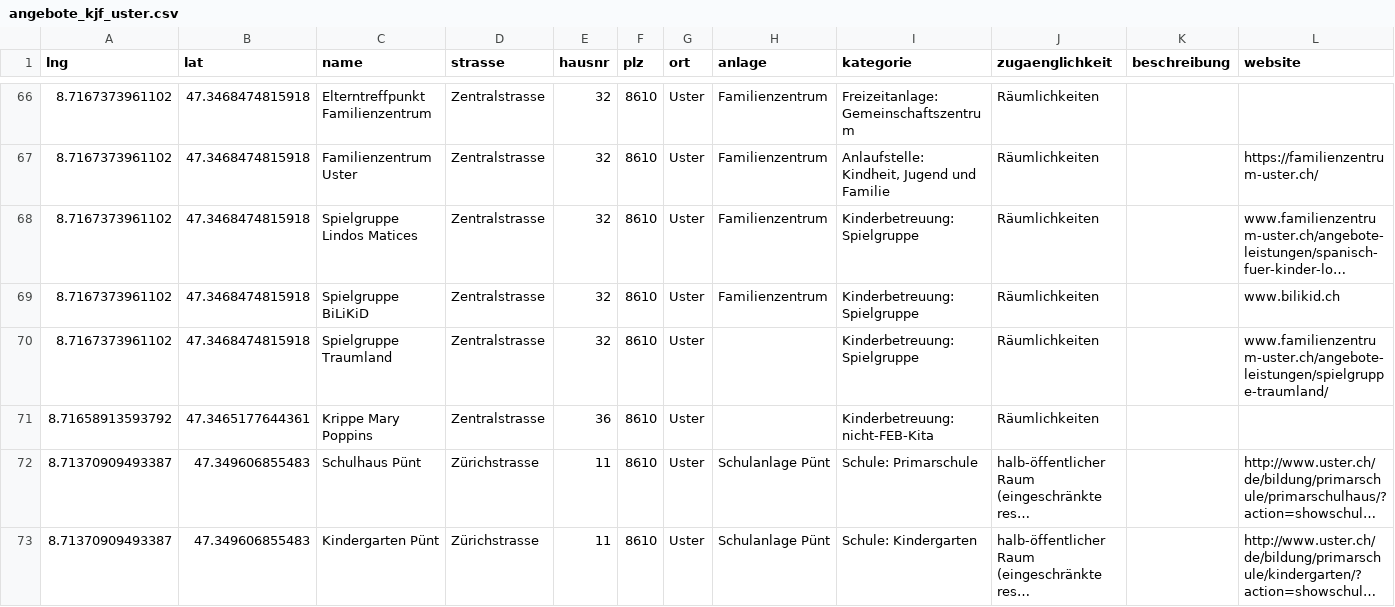
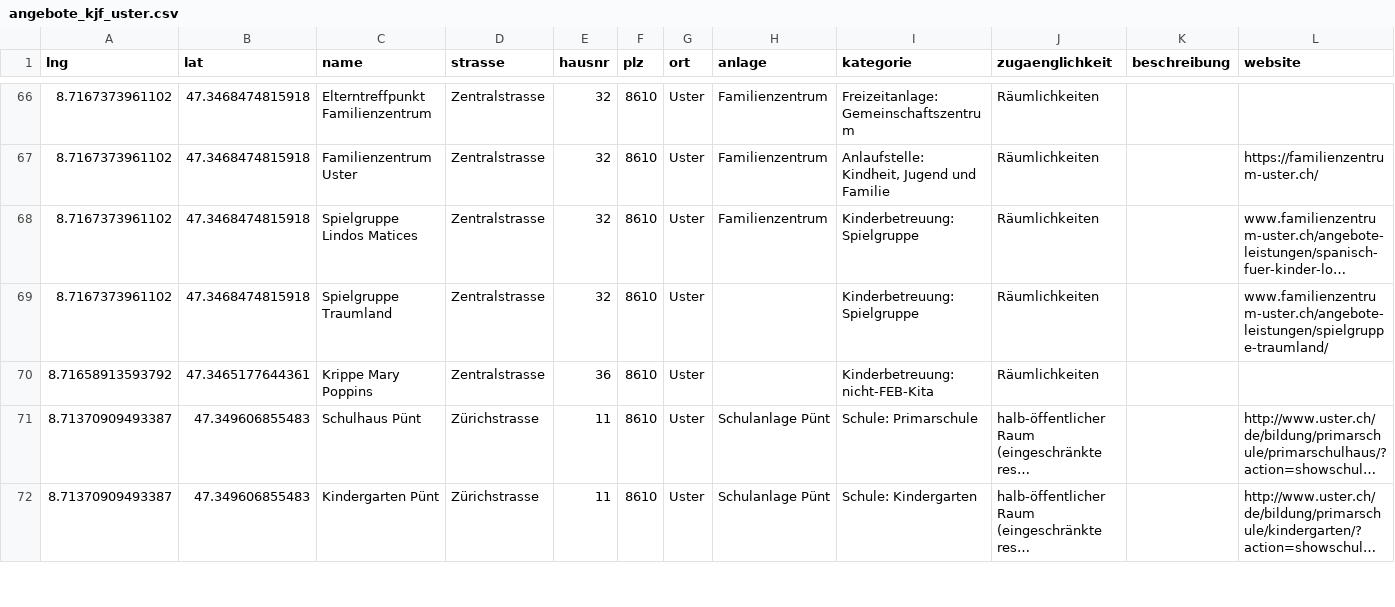
Before and after one commit to GesellschaftStadtUster/kind-jugend-fam_angebote, a CSV file: angebote_kjf_uster.csv, drawn as a sheet; only a part is shown, gaps mark what is left out; long unchanged cells end in …; the diff names each change by its address in the sheet, - before the commit and + after, or states it on an @@ line.

Commit message:
Add files via upload

```diff
--- a/angebote_kjf_uster.csv
+++ b/angebote_kjf_uster.csv
-row 69: 8.7167373961102 | 47.3468474815918 | Spielgruppe BiLiKiD | Zentralstrasse | 32 | 8610 | Uster | Familienzentrum | Kinderbetreuung: Spielgruppe | Räumlichkeiten |  | www.bilikid.ch
```
